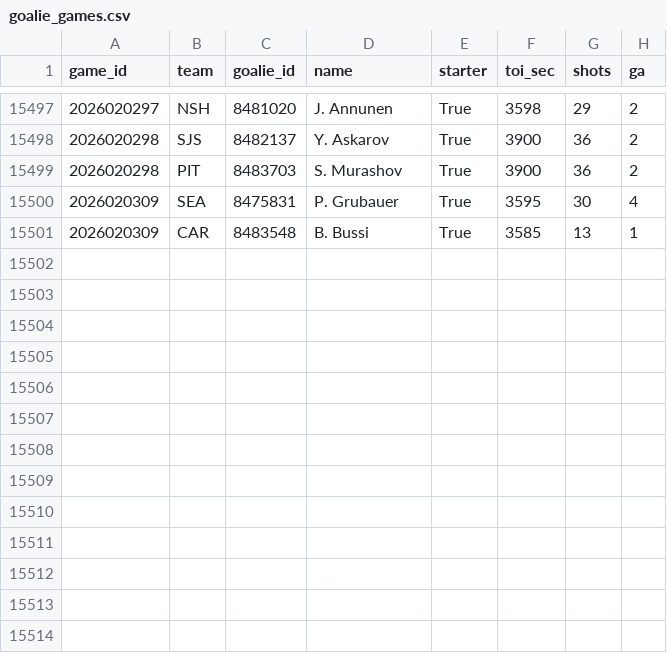
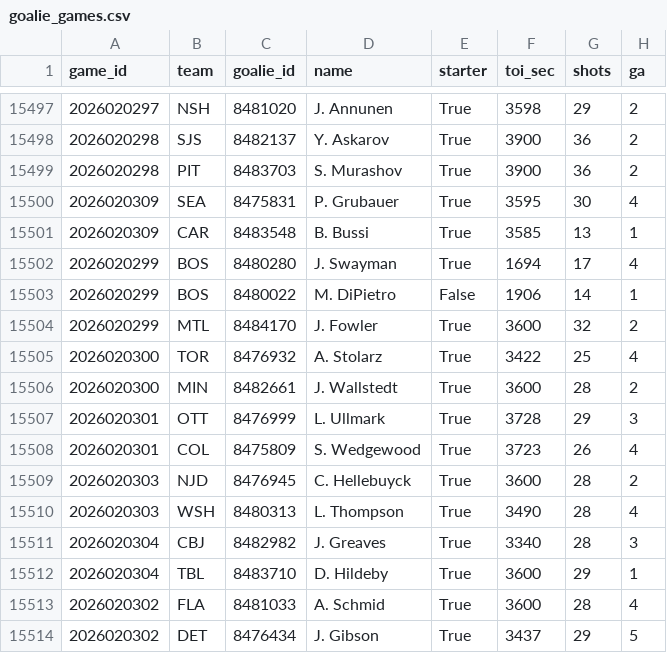
Before and after one commit to 88jackcarr/NHL-odds-betting, a CSV file: data/goalie_games.csv, drawn as a sheet; only a part is shown, gaps mark what is left out.

```diff
--- a/data/goalie_games.csv
+++ b/data/goalie_games.csv
@@ -15501 +15501,14 @@ game_id,team,goalie_id,name,starter,toi_sec,shots,ga
 2026020309,CAR,8483548,B. Bussi,True,3585,13,1
+2026020299,BOS,8480280,J. Swayman,True,1694,17,4
+2026020299,BOS,8480022,M. DiPietro,False,1906,14,1
+2026020299,MTL,8484170,J. Fowler,True,3600,32,2
+2026020300,TOR,8476932,A. Stolarz,True,3422,25,4
+2026020300,MIN,8482661,J. Wallstedt,True,3600,28,2
+2026020301,OTT,8476999,L. Ullmark,True,3728,29,3
+2026020301,COL,8475809,S. Wedgewood,True,3723,26,4
+2026020303,NJD,8476945,C. Hellebuyck,True,3600,28,2
+2026020303,WSH,8480313,L. Thompson,True,3490,28,4
+2026020304,CBJ,8482982,J. Greaves,True,3340,28,3
+2026020304,TBL,8483710,D. Hildeby,True,3600,29,1
+2026020302,FLA,8481033,A. Schmid,True,3600,28,4
+2026020302,DET,8476434,J. Gibson,True,3437,29,5
```
Also changed, not shown: data/bets.csv, data/games.csv, 2 other files.
